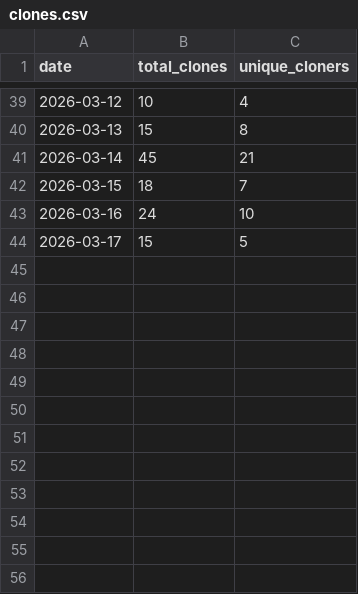
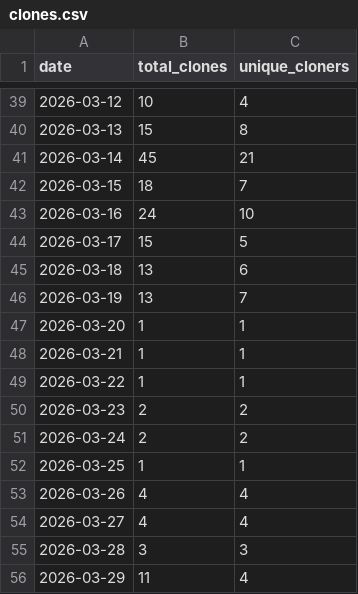
Before and after one commit to rxdrxksh01/ml-notes-and-experiments, a CSV file: analytics/clones.csv, drawn as a sheet; only a part is shown, gaps mark what is left out; the diff names each change by its address in the sheet, - before the commit and + after, or states it on an @@ line.

```diff
--- a/analytics/clones.csv
+++ b/analytics/clones.csv
+row 45: 2026-03-18 | 13 | 6
+row 46: 2026-03-19 | 13 | 7
+row 47: 2026-03-20 | 1 | 1
+row 48: 2026-03-21 | 1 | 1
+row 49: 2026-03-22 | 1 | 1
+row 50: 2026-03-23 | 2 | 2
+row 51: 2026-03-24 | 2 | 2
+row 52: 2026-03-25 | 1 | 1
+row 53: 2026-03-26 | 4 | 4
+row 54: 2026-03-27 | 4 | 4
+row 55: 2026-03-28 | 3 | 3
+row 56: 2026-03-29 | 11 | 4
```
